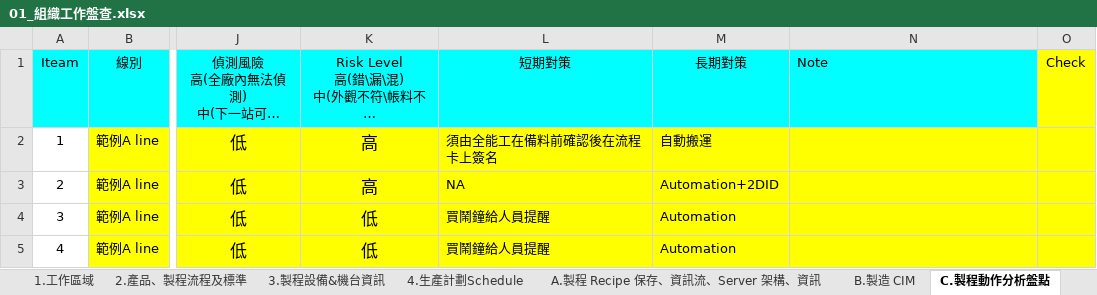
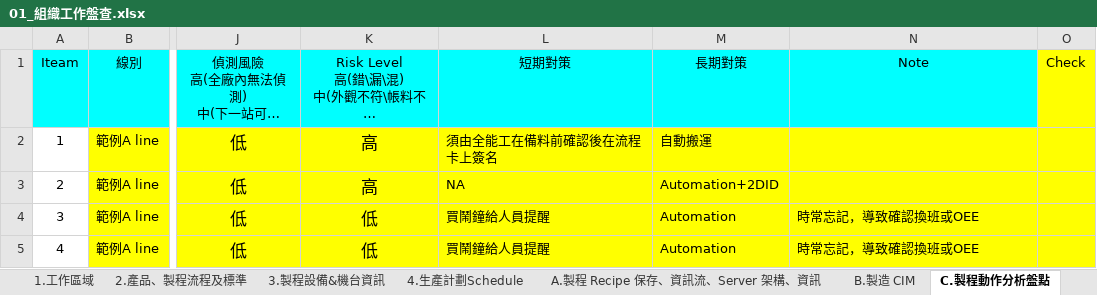
Before and after one commit to kp924606/LeaderMethodology, an Excel workbook: 01_組織工作盤查.xlsx, sheet C.製程動作分析盤點, drawn as a sheet; only a part is shown, gaps mark what is left out; long unchanged cells end in …; values as stored, in another font and other column widths than the file's, no borders; conditional formats not drawn; the diff names each change by its address in the sheet, - before the commit and + after, or states it on an @@ line.

```diff
--- a/01_組織工作盤查.xlsx (sheet C.製程動作分析盤點)
+++ b/01_組織工作盤查.xlsx (sheet C.製程動作分析盤點)
-N1 alignment: left
+N1 alignment: center
-N4:N5: (empty)
+N4:N5: 時常忘記，導致確認換班或OEE
```
Also changed, not shown: sheet 2.產品、製程流程及標準, sheet 3.製程設備&機台資訊, sheet 4.生產計劃Schedule, sheet A.製程 Recipe 保存、資訊流、Server 架構、資訊, sheet X.Sample, sheet B.製造 CIM, 1 more sheet, other sheet tabs.
